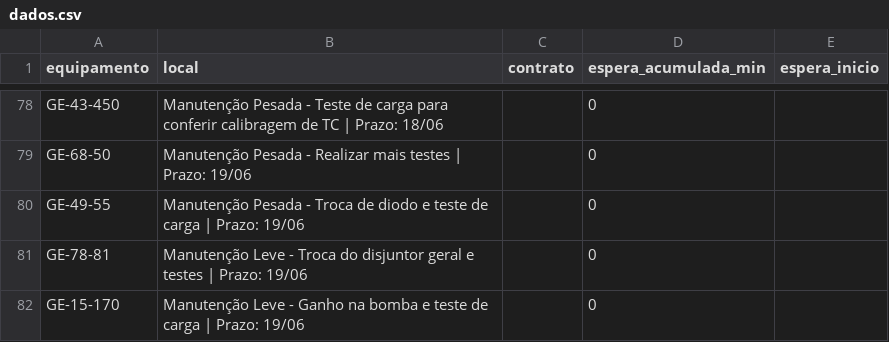
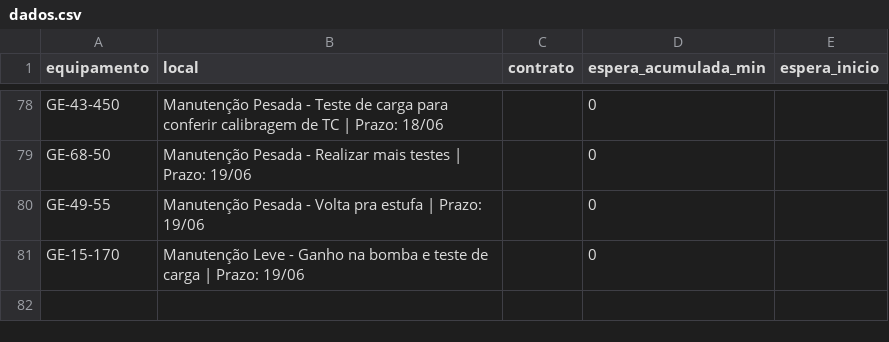
Before and after one commit to milwardarthur-prog/controle-manut, a CSV file: dados.csv, drawn as a sheet; only a part is shown, gaps mark what is left out.

Commit message:
Add files via upload

```diff
--- a/dados.csv
+++ b/dados.csv
@@ -79,4 +79,3 @@ GE-43-450,Manutenção Pesada - Teste de carga para conferir calibragem de TC |
 GE-68-50,Manutenção Pesada - Realizar mais testes | Prazo: 19/06,,0,
-GE-49-55,Manutenção Pesada - Troca de diodo e teste de carga | Prazo: 19/06,,0,
-GE-78-81,Manutenção Leve - Troca do disjuntor geral e testes | Prazo: 19/06,,0,
+GE-49-55,Manutenção Pesada - Volta pra estufa | Prazo: 19/06,,0,
 GE-15-170,Manutenção Leve - Ganho na bomba e teste de carga | Prazo: 19/06,,0,
```
